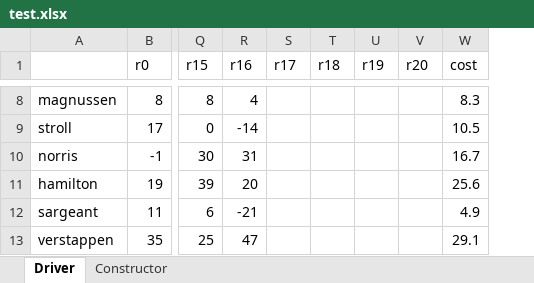
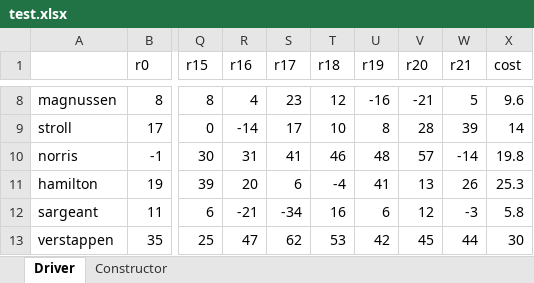
Before and after one commit to SimonBortnik/f1FantasyCockpit, an Excel workbook: sv/data/test.xlsx, sheet Driver, drawn as a sheet; only a part is shown, gaps mark what is left out; values as stored, in another font and other column widths than the file's, no borders; charts and pictures not drawn; addresses are those after the commit; the diff covers the shown part only; the diff names each change by its address in the sheet, - before the commit and + after, or states it on an @@ line.

```diff
--- a/sv/data/test.xlsx (sheet Driver)
+++ b/sv/data/test.xlsx (sheet Driver)
+column W (r21), rows 8-13: 5 | 39 | -14 | 26 | -3 | 44
-S8 (r17): (empty)
+S8 (r17): 23
-T8 (r18): (empty)
+T8 (r18): 12
-U8 (r19): (empty)
+U8 (r19): -16
-V8 (r20): (empty)
+V8 (r20): -21
-X8 (cost): 8.3
+X8 (cost): 9.6
-S9 (r17): (empty)
+S9 (r17): 17
-T9 (r18): (empty)
+T9 (r18): 10
-U9 (r19): (empty)
+U9 (r19): 8
-V9 (r20): (empty)
+V9 (r20): 28
-X9 (cost): 10.5
+X9 (cost): 14
-S10 (r17): (empty)
+S10 (r17): 41
-T10 (r18): (empty)
+T10 (r18): 46
-U10 (r19): (empty)
+U10 (r19): 48
-V10 (r20): (empty)
+V10 (r20): 57
-X10 (cost): 16.7
+X10 (cost): 19.8
-S11 (r17): (empty)
+S11 (r17): 6
-T11 (r18): (empty)
+T11 (r18): -4
-U11 (r19): (empty)
+U11 (r19): 41
-V11 (r20): (empty)
+V11 (r20): 13
-X11 (cost): 25.6
+X11 (cost): 25.3
-S12 (r17): (empty)
+S12 (r17): -34
-T12 (r18): (empty)
+T12 (r18): 16
-U12 (r19): (empty)
+U12 (r19): 6
-V12 (r20): (empty)
+V12 (r20): 12
-X12 (cost): 4.9
+X12 (cost): 5.8
-S13 (r17): (empty)
+S13 (r17): 62
-T13 (r18): (empty)
+T13 (r18): 53
-U13 (r19): (empty)
+U13 (r19): 42
-V13 (r20): (empty)
+V13 (r20): 45
-X13 (cost): 29.1
+X13 (cost): 30
```
Also changed, not shown: 70 edited cells elsewhere in this sheet, sheet Constructor, 33 other files.
